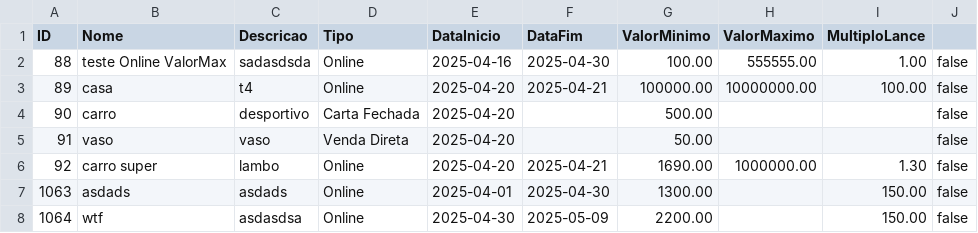
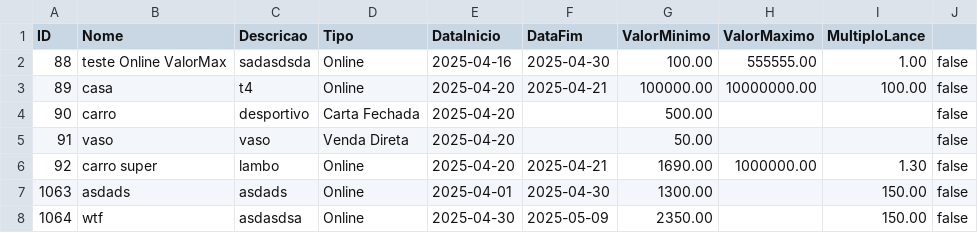
Before and after one commit to pedropinto25/LP2, a CSV file: LP2/src/main/java/com/lp2/lp2/Util/leilao.csv, drawn as a sheet.

```diff
--- a/LP2/src/main/java/com/lp2/lp2/Util/leilao.csv
+++ b/LP2/src/main/java/com/lp2/lp2/Util/leilao.csv
@@ -7,2 +7,2 @@ ID,Nome,Descricao,Tipo,DataInicio,DataFim,ValorMinimo,ValorMaximo,MultiploLance
 1063,asdads,asdads,Online,2025-04-01,2025-04-30,1300.00,,150.00,false
-1064,wtf,asdasdsa,Online,2025-04-30,2025-05-09,2200.00,,150.00,false
+1064,wtf,asdasdsa,Online,2025-04-30,2025-05-09,2350.00,,150.00,false
```
